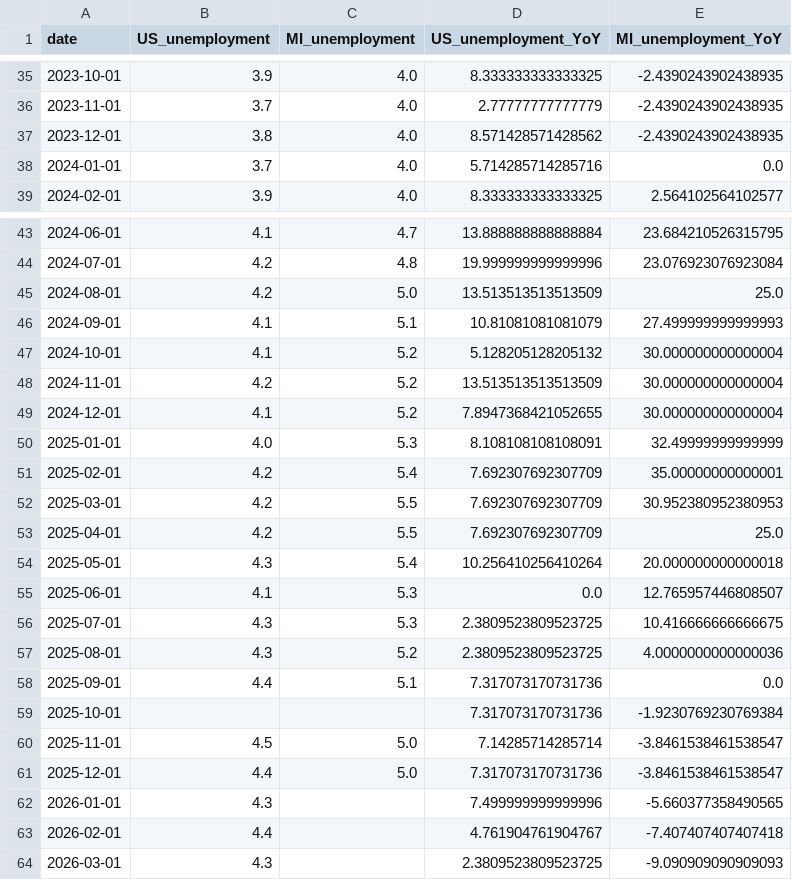
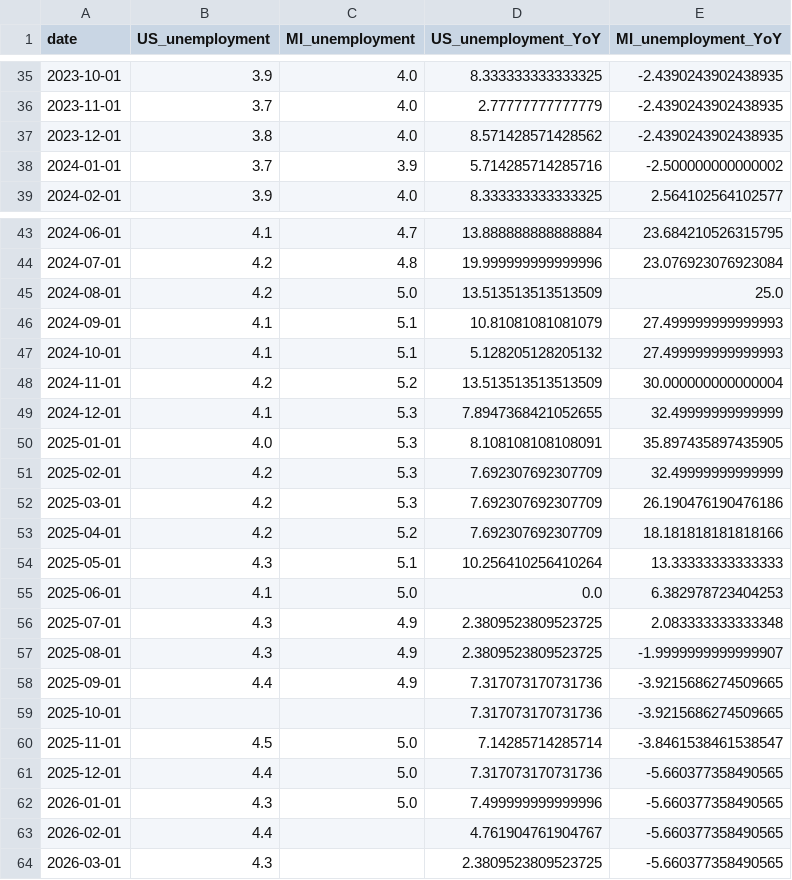
Before and after one commit to ChrisHolman-Econ/Econ-Dashboard-2026, a CSV file: data/processed/unemployment_comparison.csv, drawn as a sheet; only a part is shown, gaps mark what is left out; the diff covers the shown part only.

```diff
--- a/data/processed/unemployment_comparison.csv
+++ b/data/processed/unemployment_comparison.csv
@@ -37,3 +37,3 @@ date,US_unemployment,MI_unemployment,US_unemployment_YoY,MI_unemployment_YoY
 2023-12-01,3.8,4.0,8.571428571428562,-2.4390243902438935
-2024-01-01,3.7,4.0,5.714285714285716,0.0
+2024-01-01,3.7,3.9,5.714285714285716,-2.500000000000002
 2024-02-01,3.9,4.0,8.333333333333325,2.564102564102577
@@ -46,19 +46,19 @@ date,US_unemployment,MI_unemployment,US_unemployment_YoY,MI_unemployment_YoY
 2024-09-01,4.1,5.1,10.81081081081079,27.499999999999993
-2024-10-01,4.1,5.2,5.128205128205132,30.000000000000004
+2024-10-01,4.1,5.1,5.128205128205132,27.499999999999993
 2024-11-01,4.2,5.2,13.513513513513509,30.000000000000004
-2024-12-01,4.1,5.2,7.8947368421052655,30.000000000000004
-2025-01-01,4.0,5.3,8.108108108108091,32.49999999999999
-2025-02-01,4.2,5.4,7.692307692307709,35.00000000000001
-2025-03-01,4.2,5.5,7.692307692307709,30.952380952380953
-2025-04-01,4.2,5.5,7.692307692307709,25.0
-2025-05-01,4.3,5.4,10.256410256410264,20.000000000000018
-2025-06-01,4.1,5.3,0.0,12.765957446808507
-2025-07-01,4.3,5.3,2.3809523809523725,10.416666666666675
-2025-08-01,4.3,5.2,2.3809523809523725,4.0000000000000036
-2025-09-01,4.4,5.1,7.317073170731736,0.0
-2025-10-01,,,7.317073170731736,-1.9230769230769384
+2024-12-01,4.1,5.3,7.8947368421052655,32.49999999999999
+2025-01-01,4.0,5.3,8.108108108108091,35.897435897435905
+2025-02-01,4.2,5.3,7.692307692307709,32.49999999999999
+2025-03-01,4.2,5.3,7.692307692307709,26.190476190476186
+2025-04-01,4.2,5.2,7.692307692307709,18.181818181818166
+2025-05-01,4.3,5.1,10.256410256410264,13.33333333333333
+2025-06-01,4.1,5.0,0.0,6.382978723404253
+2025-07-01,4.3,4.9,2.3809523809523725,2.083333333333348
+2025-08-01,4.3,4.9,2.3809523809523725,-1.9999999999999907
+2025-09-01,4.4,4.9,7.317073170731736,-3.9215686274509665
+2025-10-01,,,7.317073170731736,-3.9215686274509665
 2025-11-01,4.5,5.0,7.14285714285714,-3.8461538461538547
-2025-12-01,4.4,5.0,7.317073170731736,-3.8461538461538547
-2026-01-01,4.3,,7.499999999999996,-5.660377358490565
-2026-02-01,4.4,,4.761904761904767,-7.407407407407418
-2026-03-01,4.3,,2.3809523809523725,-9.090909090909093
+2025-12-01,4.4,5.0,7.317073170731736,-5.660377358490565
+2026-01-01,4.3,5.0,7.499999999999996,-5.660377358490565
+2026-02-01,4.4,,4.761904761904767,-5.660377358490565
+2026-03-01,4.3,,2.3809523809523725,-5.660377358490565
```
Also changed, not shown: 20 edited cells elsewhere in this file, data/processed/employment_comparison.csv.
